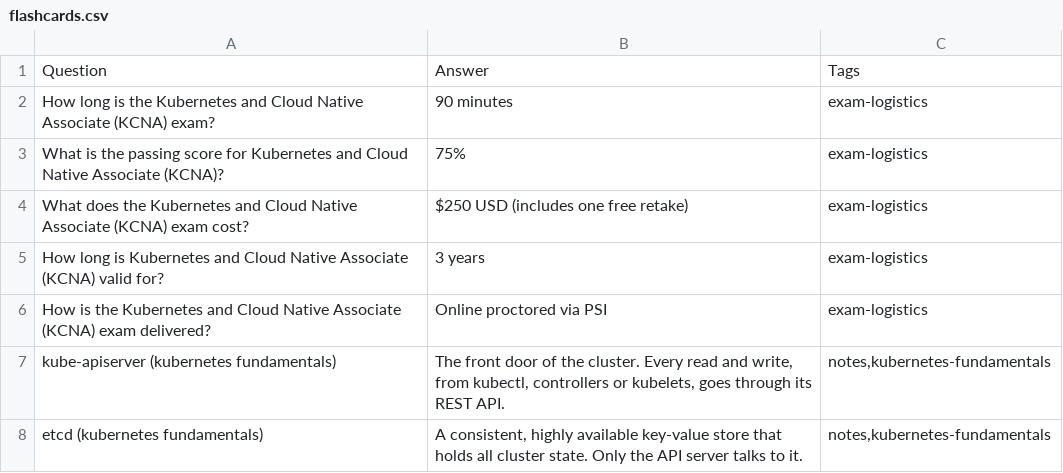
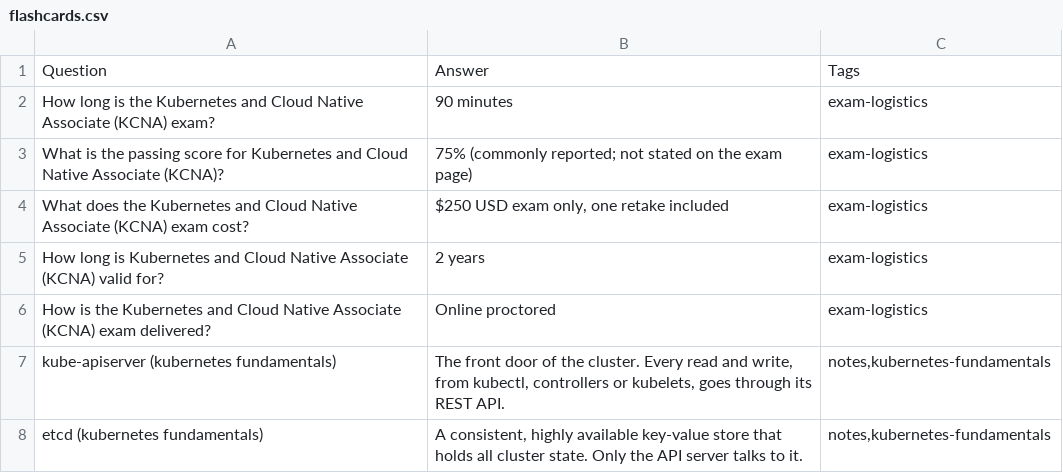
Before and after one commit to PatrickWiloak/cloud-data-ai-security-zero-to-hero, a CSV file: exams/kubernetes/kcna/flashcards.csv, drawn as a sheet; only a part is shown.

```diff
--- a/exams/kubernetes/kcna/flashcards.csv
+++ b/exams/kubernetes/kcna/flashcards.csv
@@ -2,6 +2,6 @@ Question,Answer,Tags
 How long is the Kubernetes and Cloud Native Associate (KCNA) exam?,90 minutes,exam-logistics
-What is the passing score for Kubernetes and Cloud Native Associate (KCNA)?,75%,exam-logistics
-What does the Kubernetes and Cloud Native Associate (KCNA) exam cost?,$250 USD (includes one free retake),exam-logistics
-How long is Kubernetes and Cloud Native Associate (KCNA) valid for?,3 years,exam-logistics
-How is the Kubernetes and Cloud Native Associate (KCNA) exam delivered?,Online proctored via PSI,exam-logistics
+What is the passing score for Kubernetes and Cloud Native Associate (KCNA)?,75% (commonly reported; not stated on the exam page),exam-logistics
+What does the Kubernetes and Cloud Native Associate (KCNA) exam cost?,"$250 USD exam only, one retake included",exam-logistics
+How long is Kubernetes and Cloud Native Associate (KCNA) valid for?,2 years,exam-logistics
+How is the Kubernetes and Cloud Native Associate (KCNA) exam delivered?,Online proctored,exam-logistics
 kube-apiserver (kubernetes fundamentals),"The front door of the cluster. Every read and write, from kubectl, controllers or kubelets, goes through its REST API.","notes,kubernetes-fundamentals"
```
Also changed, not shown: exams/comptia/cloud-plus/flashcards.csv, exams/github/actions/flashcards.csv, 6 other files.
